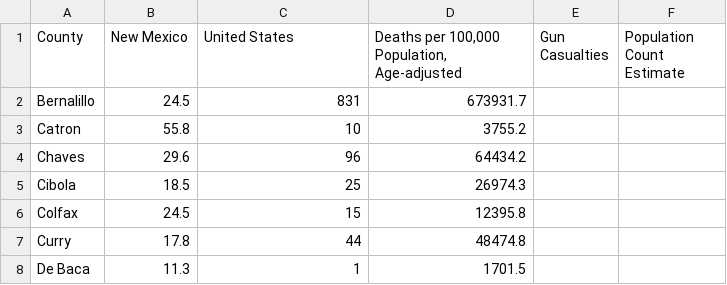
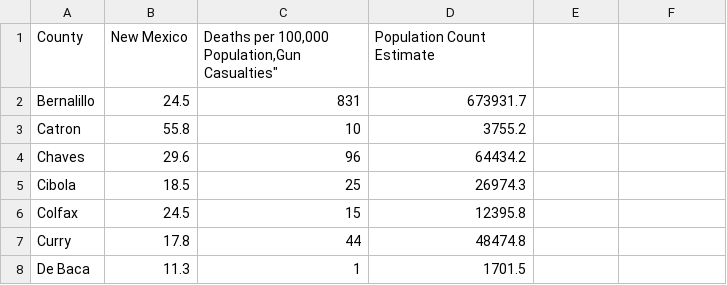
Before and after one commit to ggarikipati/ENG220-Group-011, a CSV file: Gun Violence for Counties.csv, drawn as a sheet; only a part is shown.

Commit message:
Update Gun Violence for Counties.csv

```diff
--- a/Gun Violence for Counties.csv
+++ b/Gun Violence for Counties.csv
@@ -1,2 +1,2 @@
-County, New Mexico, United States,"Deaths per 100,000 Population, Age-adjusted","Gun Casualties","Population Count Estimate"
+County, New Mexico,"Deaths per 100,000 Population,"Gun Casualties","Population Count Estimate"
 Bernalillo,24.5,831,673931.7
```
